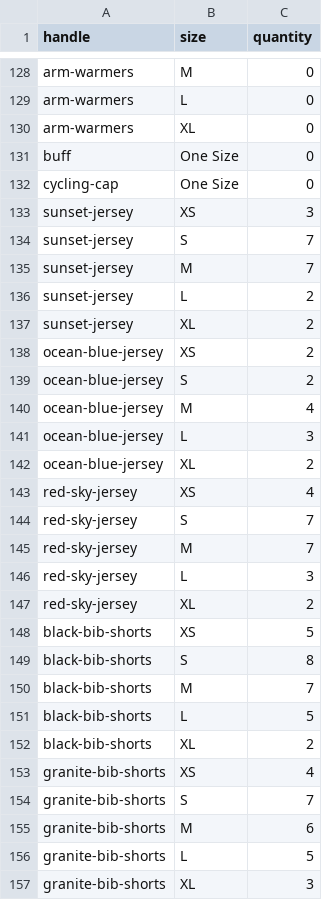
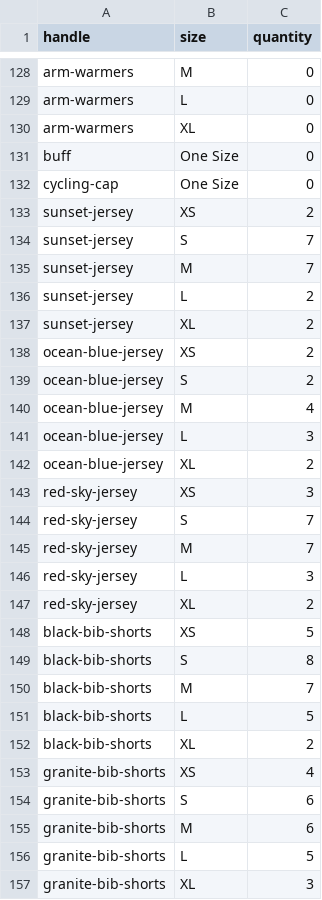
Before and after one commit to kwonelijah/Proton-lab-cc, a CSV file: inventory/stock.csv, drawn as a sheet; only a part is shown, gaps mark what is left out.

Commit message:
stock: manual order Order #M6522 [manual-order]

```diff
--- a/inventory/stock.csv
+++ b/inventory/stock.csv
@@ -132,3 +132,3 @@ buff,One Size,0
 cycling-cap,One Size,0
-sunset-jersey,XS,3
+sunset-jersey,XS,2
 sunset-jersey,S,7
@@ -142,3 +142,3 @@ ocean-blue-jersey,L,3
 ocean-blue-jersey,XL,2
-red-sky-jersey,XS,4
+red-sky-jersey,XS,3
 red-sky-jersey,S,7
@@ -153,3 +153,3 @@ black-bib-shorts,XL,2
 granite-bib-shorts,XS,4
-granite-bib-shorts,S,7
+granite-bib-shorts,S,6
 granite-bib-shorts,M,6
```
